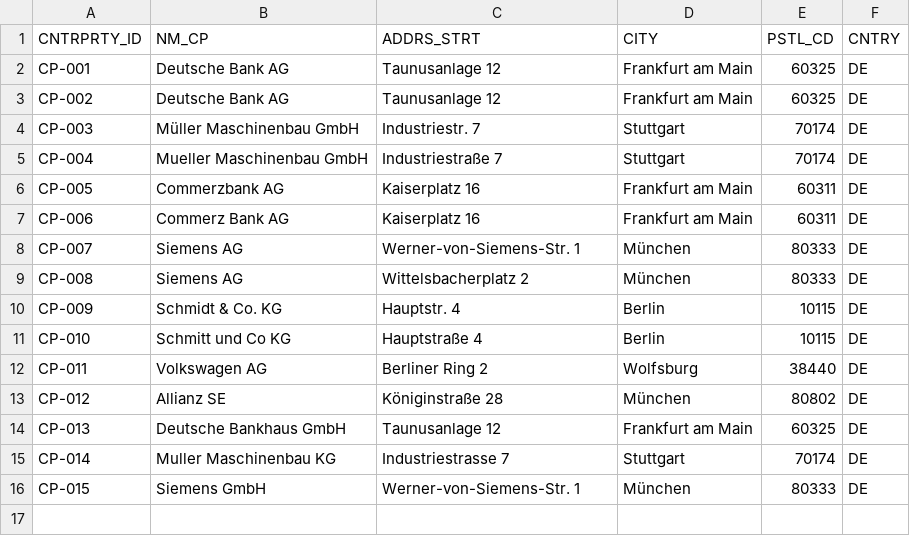
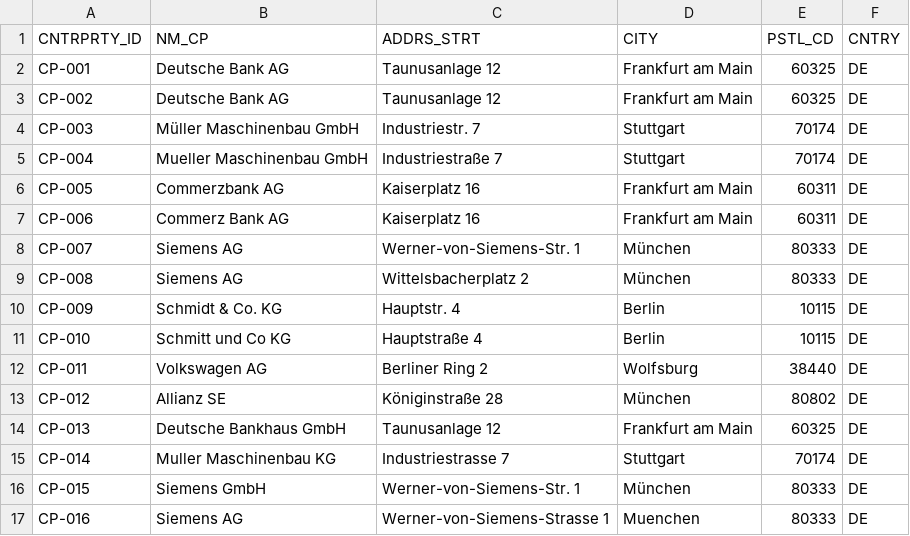
Before and after one commit to pernielsen1/containers, a CSV file: claude_exp/find_duplicates/test_counterparties.csv, drawn as a sheet.

```diff
--- a/claude_exp/find_duplicates/test_counterparties.csv
+++ b/claude_exp/find_duplicates/test_counterparties.csv
@@ -16 +16,2 @@ CP-014;Muller Maschinenbau KG;Industriestrasse 7;Stuttgart;70174;DE
 CP-015;Siemens GmbH;Werner-von-Siemens-Str. 1;München;80333;DE
+CP-016;Siemens AG;Werner-von-Siemens-Strasse 1;Muenchen;80333;DE
```
Also changed, not shown: claude_exp/find_duplicates/duplicates_found.csv, 6 other files.
